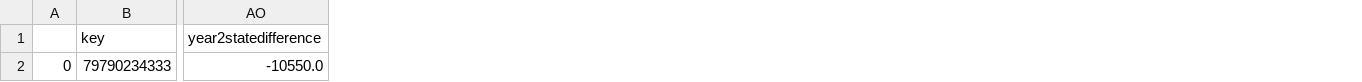
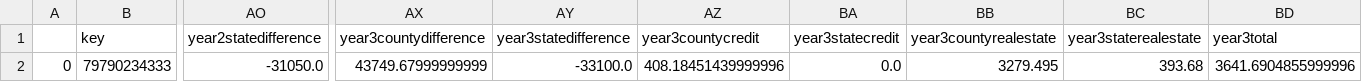
Before and after one commit to dataguy2020/PropertyTax, a CSV file: output/7651.csv, drawn as a sheet; only a part is shown, gaps mark what is left out; the diff names each change by its address in the sheet, - before the commit and + after, or states it on an @@ line.

Commit message:
year 1 - 3 complete
script is now working to calculate year 1 through year 3 of the tax payments

```diff
--- a/output/7651.csv
+++ b/output/7651.csv
+column AX (year3countydifference), row 2: 43749.67999999999
+column AY (year3statedifference), row 2: -33100.0
+column AZ (year3countycredit), row 2: 408.18451439999996
+column BA (year3statecredit), row 2: 0.0
+column BB (year3countyrealestate), row 2: 3279.495
+column BC (year3staterealestate), row 2: 393.68
+column BD (year3total), row 2: 3641.6904855999996
-AO2 (year2statedifference): -10550.0
+AO2 (year2statedifference): -31050.0
```
Also changed, not shown: 1 other file.
